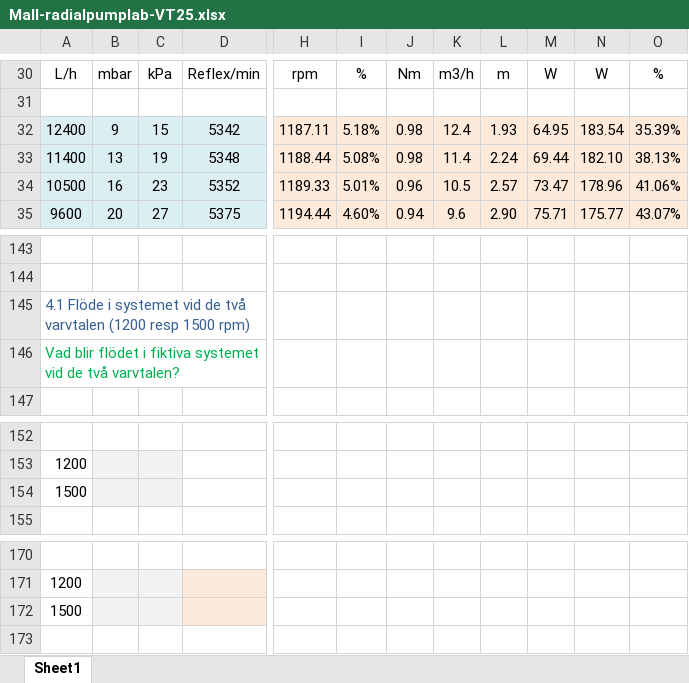
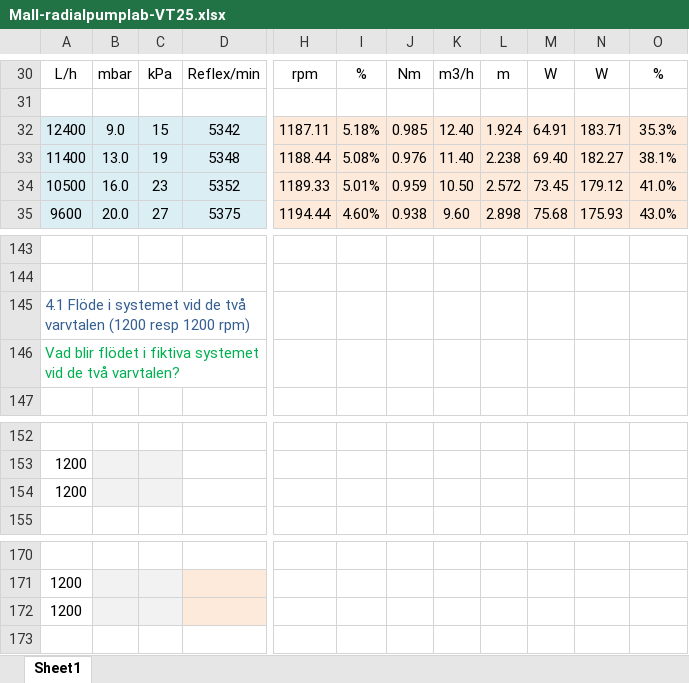
Before and after one commit to ssarla/DIV, an Excel workbook: ET2/Mall-radialpumplab-VT25.xlsx, sheet Sheet1, drawn as a sheet; only a part is shown, gaps mark what is left out; values as stored, in another font and other column widths than the file's, no borders; charts and pictures not drawn; the diff covers the shown part only; the diff names each change by its address in the sheet, - before the commit and + after, or states it on an @@ line.

```diff
--- a/ET2/Mall-radialpumplab-VT25.xlsx (sheet Sheet1)
+++ b/ET2/Mall-radialpumplab-VT25.xlsx (sheet Sheet1)
-B32: 9
+B32: 9.0
-J32: 0.98
+J32: 0.985
-K32: 12.4
+K32: 12.40
-L32: 1.93
+L32: 1.924
-M32: 64.95
+M32: 64.91
-N32: 183.54
+N32: 183.71
-O32: 35.39%
+O32: 35.3%
-B33: 13
+B33: 13.0
-J33: 0.98
+J33: 0.976
-K33: 11.4
+K33: 11.40
-L33: 2.24
+L33: 2.238
-M33: 69.44
+M33: 69.40
-N33: 182.10
+N33: 182.27
-O33: 38.13%
+O33: 38.1%
-B34: 16
+B34: 16.0
-J34: 0.96
+J34: 0.959
-K34: 10.5
+K34: 10.50
-L34: 2.57
+L34: 2.572
-M34: 73.47
+M34: 73.45
-N34: 178.96
+N34: 179.12
-O34: 41.06%
+O34: 41.0%
-B35: 20
+B35: 20.0
-J35: 0.94
+J35: 0.938
-K35: 9.6
+K35: 9.60
-L35: 2.90
+L35: 2.898
-M35: 75.71
+M35: 75.68
-N35: 175.77
+N35: 175.93
-O35: 43.07%
+O35: 43.0%
-A145: …(1200 resp 1500 rpm)
+A145: …(1200 resp 1200 rpm)
-A154: 1500
+A154: 1200
-A172: 1500
+A172: 1200
```
Also changed, not shown: 9 added rows, 9 removed rows and 253 edited cells elsewhere in this sheet, charts or pictures, 2 other files.
